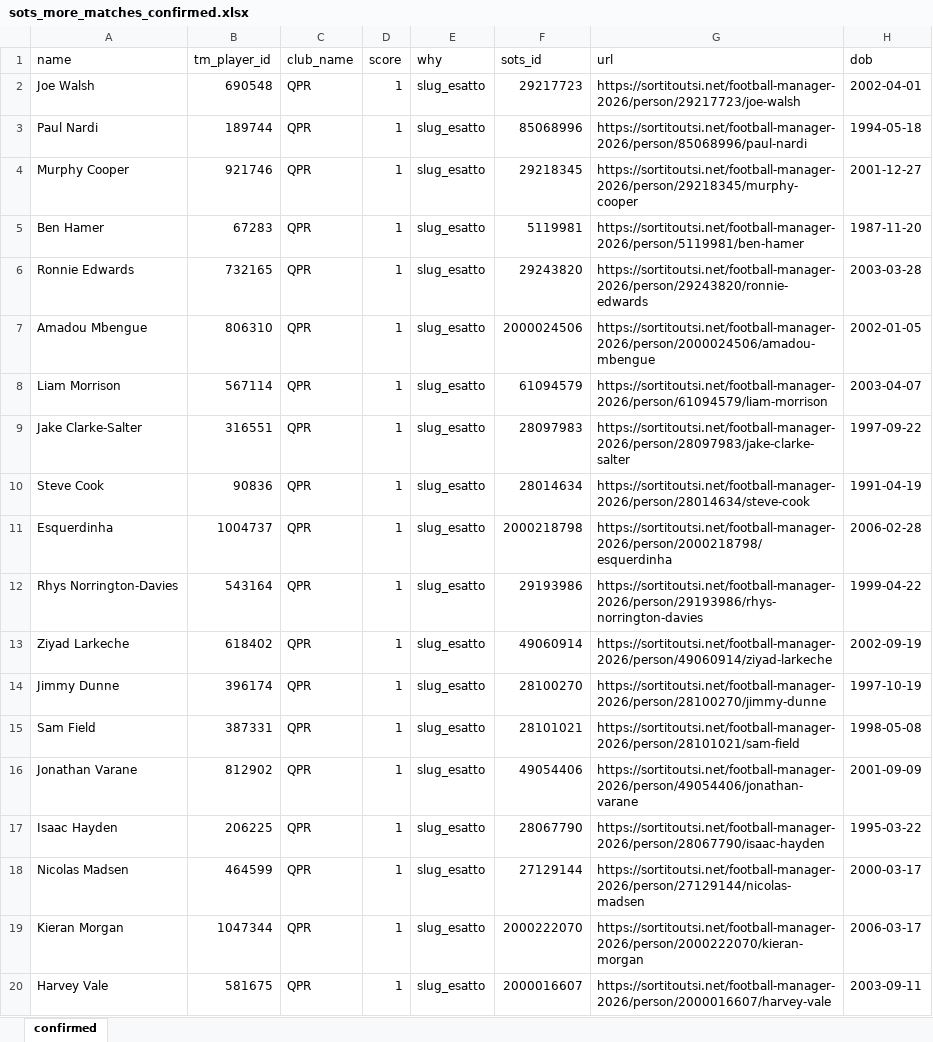
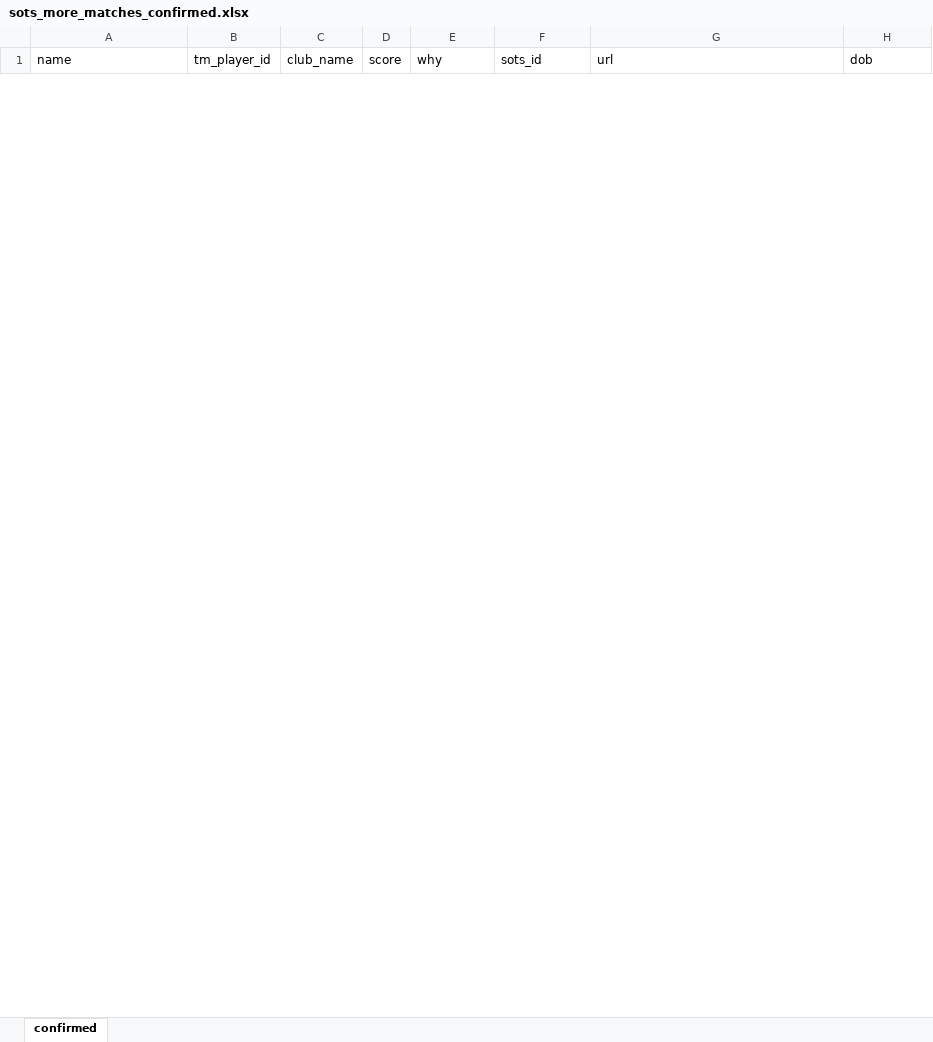
Before and after one commit to simonecontran10/pid, an Excel workbook: data/sots_more_matches_confirmed.xlsx, sheet confirmed, drawn as a sheet; only a part is shown; values as stored, in another font and other column widths than the file's, no borders; removed rows and columns are numbered as before the commit, all else as after; the diff covers the shown part only; the diff names each change by its address in the sheet, - before the commit and + after, or states it on an @@ line.

```diff
--- a/data/sots_more_matches_confirmed.xlsx (sheet confirmed)
+++ b/data/sots_more_matches_confirmed.xlsx (sheet confirmed)
-row 2: Joe Walsh | 690548 | QPR | 1 | slug_esatto | 29217723 | https://sortitoutsi.net/football-manager-2026/person/29217723/joe-walsh | 2002-04-01
-row 3: Paul Nardi | 189744 | QPR | 1 | slug_esatto | 85068996 | https://sortitoutsi.net/football-manager-2026/person/85068996/paul-nardi | 1994-05-18
-row 4: Murphy Cooper | 921746 | QPR | 1 | slug_esatto | 29218345 | https://sortitoutsi.net/football-manager-2026/person/29218345/murphy-cooper | 2001-12-27
-row 5: Ben Hamer | 67283 | QPR | 1 | slug_esatto | 5119981 | https://sortitoutsi.net/football-manager-2026/person/5119981/ben-hamer | 1987-11-20
-row 6: Ronnie Edwards | 732165 | QPR | 1 | slug_esatto | 29243820 | https://sortitoutsi.net/football-manager-2026/person/29243820/ronnie-edwards | 2003-03-28
-row 7: Amadou Mbengue | 806310 | QPR | 1 | slug_esatto | 2000024506 | https://sortitoutsi.net/football-manager-2026/person/2000024506/amadou-mbengue | 2002-01-05
-row 8: Liam Morrison | 567114 | QPR | 1 | slug_esatto | 61094579 | https://sortitoutsi.net/football-manager-2026/person/61094579/liam-morrison | 2003-04-07
-row 9: Jake Clarke-Salter | 316551 | QPR | 1 | slug_esatto | 28097983 | https://sortitoutsi.net/football-manager-2026/person/28097983/jake-clarke-salter | 1997-09-22
-row 10: Steve Cook | 90836 | QPR | 1 | slug_esatto | 28014634 | https://sortitoutsi.net/football-manager-2026/person/28014634/steve-cook | 1991-04-19
-row 11: Esquerdinha | 1004737 | QPR | 1 | slug_esatto | 2000218798 | https://sortitoutsi.net/football-manager-2026/person/2000218798/esquerdinha | 2006-02-28
-row 12: Rhys Norrington-Davies | 543164 | QPR | 1 | slug_esatto | 29193986 | https://sortitoutsi.net/football-manager-2026/person/29193986/rhys-norrington-davies | 1999-04-22
-row 13: Ziyad Larkeche | 618402 | QPR | 1 | slug_esatto | 49060914 | https://sortitoutsi.net/football-manager-2026/person/49060914/ziyad-larkeche | 2002-09-19
-row 14: Jimmy Dunne | 396174 | QPR | 1 | slug_esatto | 28100270 | https://sortitoutsi.net/football-manager-2026/person/28100270/jimmy-dunne | 1997-10-19
-row 15: Sam Field | 387331 | QPR | 1 | slug_esatto | 28101021 | https://sortitoutsi.net/football-manager-2026/person/28101021/sam-field | 1998-05-08
-row 16: Jonathan Varane | 812902 | QPR | 1 | slug_esatto | 49054406 | https://sortitoutsi.net/football-manager-2026/person/49054406/jonathan-varane | 2001-09-09
-row 17: Isaac Hayden | 206225 | QPR | 1 | slug_esatto | 28067790 | https://sortitoutsi.net/football-manager-2026/person/28067790/isaac-hayden | 1995-03-22
-row 18: Nicolas Madsen | 464599 | QPR | 1 | slug_esatto | 27129144 | https://sortitoutsi.net/football-manager-2026/person/27129144/nicolas-madsen | 2000-03-17
-row 19: Kieran Morgan | 1047344 | QPR | 1 | slug_esatto | 2000222070 | https://sortitoutsi.net/football-manager-2026/person/2000222070/kieran-morgan | 2006-03-17
-row 20: Harvey Vale | 581675 | QPR | 1 | slug_esatto | 2000016607 | https://sortitoutsi.net/football-manager-2026/person/2000016607/harvey-vale | 2003-09-11
```
Also changed, not shown: 3 added rows and 9 removed rows elsewhere in this sheet, data/sots_more_matches_dob_mismatch.xlsx, 9 other files.
